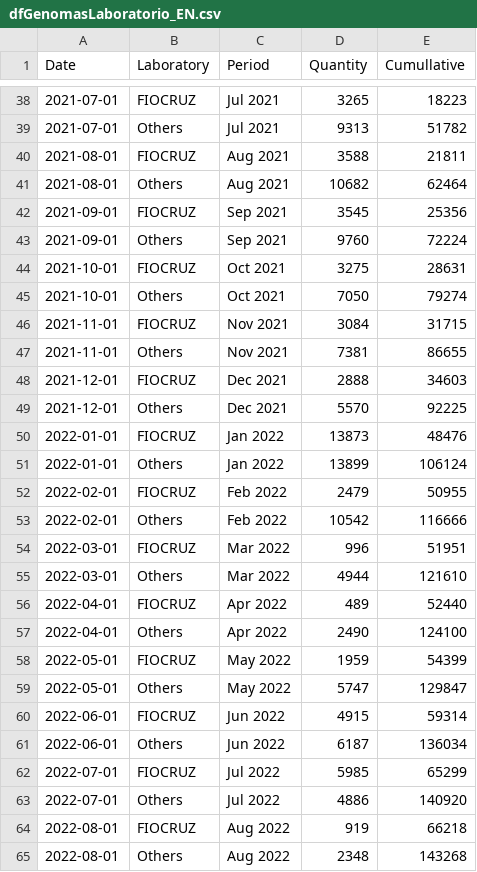
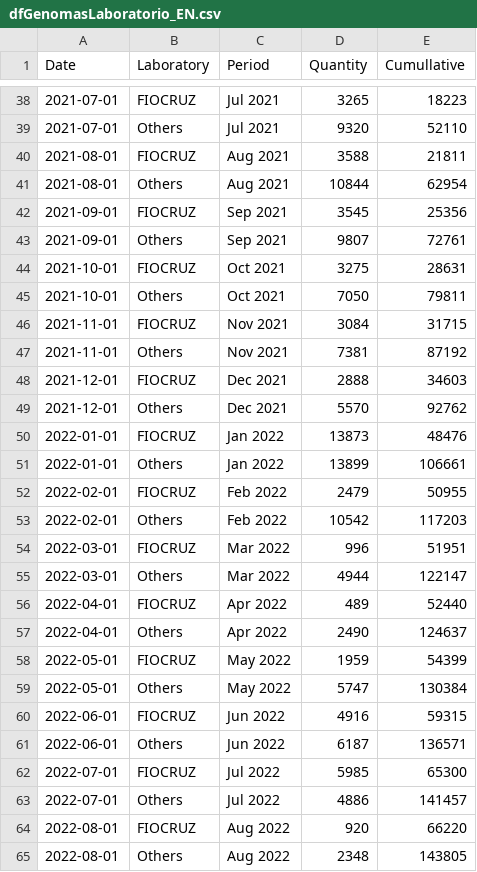
Before and after one commit to vanleiko/RedeGenomica, a CSV file: dfGenomasLaboratorio_EN.csv, drawn as a sheet; only a part is shown, gaps mark what is left out; the diff covers the shown part only.

```diff
--- a/dfGenomasLaboratorio_EN.csv
+++ b/dfGenomasLaboratorio_EN.csv
@@ -38,28 +38,28 @@ Date,Laboratory,Period,Quantity,Cumullative
 2021-07-01,FIOCRUZ,Jul 2021,3265,18223
-2021-07-01,Others,Jul 2021,9313,51782
+2021-07-01,Others,Jul 2021,9320,52110
 2021-08-01,FIOCRUZ,Aug 2021,3588,21811
-2021-08-01,Others,Aug 2021,10682,62464
+2021-08-01,Others,Aug 2021,10844,62954
 2021-09-01,FIOCRUZ,Sep 2021,3545,25356
-2021-09-01,Others,Sep 2021,9760,72224
+2021-09-01,Others,Sep 2021,9807,72761
 2021-10-01,FIOCRUZ,Oct 2021,3275,28631
-2021-10-01,Others,Oct 2021,7050,79274
+2021-10-01,Others,Oct 2021,7050,79811
 2021-11-01,FIOCRUZ,Nov 2021,3084,31715
-2021-11-01,Others,Nov 2021,7381,86655
+2021-11-01,Others,Nov 2021,7381,87192
 2021-12-01,FIOCRUZ,Dec 2021,2888,34603
-2021-12-01,Others,Dec 2021,5570,92225
+2021-12-01,Others,Dec 2021,5570,92762
 2022-01-01,FIOCRUZ,Jan 2022,13873,48476
-2022-01-01,Others,Jan 2022,13899,106124
+2022-01-01,Others,Jan 2022,13899,106661
 2022-02-01,FIOCRUZ,Feb 2022,2479,50955
-2022-02-01,Others,Feb 2022,10542,116666
+2022-02-01,Others,Feb 2022,10542,117203
 2022-03-01,FIOCRUZ,Mar 2022,996,51951
-2022-03-01,Others,Mar 2022,4944,121610
+2022-03-01,Others,Mar 2022,4944,122147
 2022-04-01,FIOCRUZ,Apr 2022,489,52440
-2022-04-01,Others,Apr 2022,2490,124100
+2022-04-01,Others,Apr 2022,2490,124637
 2022-05-01,FIOCRUZ,May 2022,1959,54399
-2022-05-01,Others,May 2022,5747,129847
-2022-06-01,FIOCRUZ,Jun 2022,4915,59314
-2022-06-01,Others,Jun 2022,6187,136034
-2022-07-01,FIOCRUZ,Jul 2022,5985,65299
-2022-07-01,Others,Jul 2022,4886,140920
-2022-08-01,FIOCRUZ,Aug 2022,919,66218
-2022-08-01,Others,Aug 2022,2348,143268
+2022-05-01,Others,May 2022,5747,130384
+2022-06-01,FIOCRUZ,Jun 2022,4916,59315
+2022-06-01,Others,Jun 2022,6187,136571
+2022-07-01,FIOCRUZ,Jul 2022,5985,65300
+2022-07-01,Others,Jul 2022,4886,141457
+2022-08-01,FIOCRUZ,Aug 2022,920,66220
+2022-08-01,Others,Aug 2022,2348,143805
```
Also changed, not shown: 2 added rows and 62 edited cells elsewhere in this file, dfGenomasLaboratorio_PT.csv, dfLinhagens_ES.csv, 12 other files.
